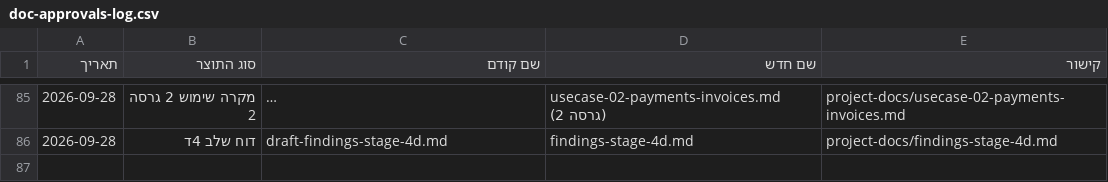
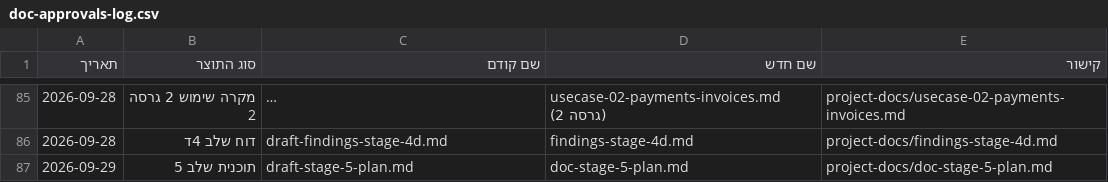
Before and after one commit to Sharpop30/fitness-app, a CSV file: project-docs/doc-approvals-log.csv, drawn as a sheet; only a part is shown, gaps mark what is left out; long unchanged cells end in ….

```diff
--- a/project-docs/doc-approvals-log.csv
+++ b/project-docs/doc-approvals-log.csv
@@ -86 +86,2 @@
 2026-09-28,דוח שלב 4ד,draft-findings-stage-4d.md,findings-stage-4d.md,project-docs/findings-stage-4d.md
+2026-09-29,תוכנית שלב 5,draft-stage-5-plan.md,doc-stage-5-plan.md,project-docs/doc-stage-5-plan.md
```
Also changed, not shown: 6 other files.
